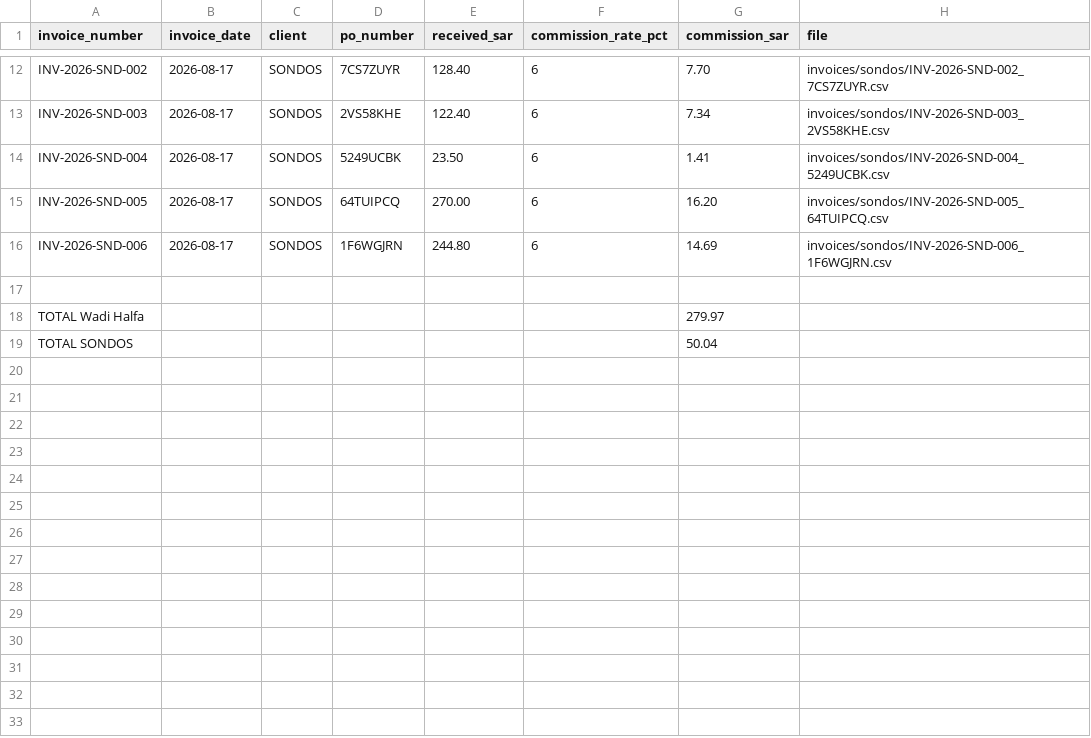
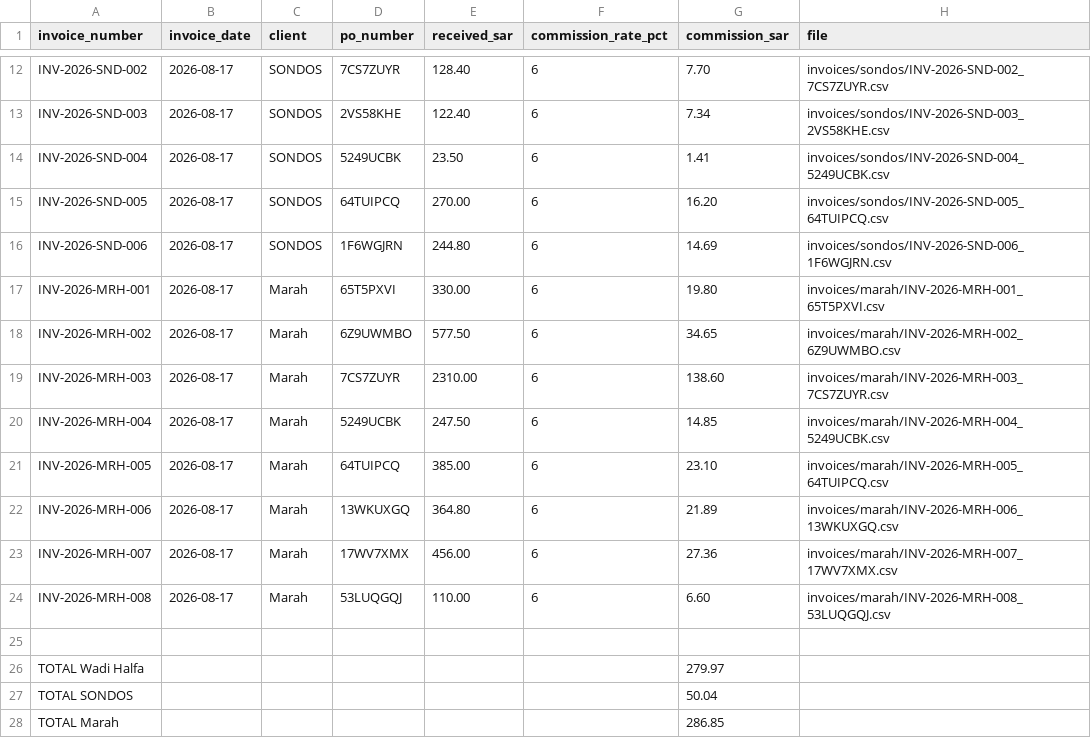
Before and after one commit to tarikalotay/Nasam-General-Tasks, a CSV file: invoices/invoices_summary.csv, drawn as a sheet; only a part is shown, gaps mark what is left out; the diff names each change by its address in the sheet, - before the commit and + after, or states it on an @@ line.

```diff
--- a/invoices/invoices_summary.csv
+++ b/invoices/invoices_summary.csv
+row 17: INV-2026-MRH-001 | 2026-08-17 | Marah | 65T5PXVI | 330.00 | 6 | 19.80 | invoices/marah/INV-2026-MRH-001_65T5PXVI.csv
+row 18: INV-2026-MRH-002 | 2026-08-17 | Marah | 6Z9UWMBO | 577.50 | 6 | 34.65 | invoices/marah/INV-2026-MRH-002_6Z9UWMBO.csv
+row 19: INV-2026-MRH-003 | 2026-08-17 | Marah | 7CS7ZUYR | 2310.00 | 6 | 138.60 | invoices/marah/INV-2026-MRH-003_7CS7ZUYR.csv
+row 20: INV-2026-MRH-004 | 2026-08-17 | Marah | 5249UCBK | 247.50 | 6 | 14.85 | invoices/marah/INV-2026-MRH-004_5249UCBK.csv
+row 21: INV-2026-MRH-005 | 2026-08-17 | Marah | 64TUIPCQ | 385.00 | 6 | 23.10 | invoices/marah/INV-2026-MRH-005_64TUIPCQ.csv
+row 22: INV-2026-MRH-006 | 2026-08-17 | Marah | 13WKUXGQ | 364.80 | 6 | 21.89 | invoices/marah/INV-2026-MRH-006_13WKUXGQ.csv
+row 23: INV-2026-MRH-007 | 2026-08-17 | Marah | 17WV7XMX | 456.00 | 6 | 27.36 | invoices/marah/INV-2026-MRH-007_17WV7XMX.csv
+row 24: INV-2026-MRH-008 | 2026-08-17 | Marah | 53LUQGQJ | 110.00 | 6 | 6.60 | invoices/marah/INV-2026-MRH-008_53LUQGQJ.csv
+row 28: TOTAL Marah |  |  |  |  |  | 286.85
```
Also changed, not shown: pos_sorted_by_brand.csv, 10 other files.
